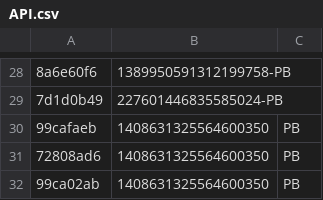
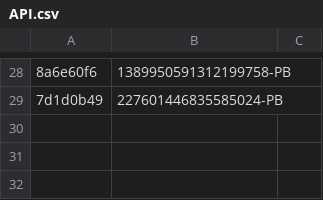
Before and after one commit to vertex-peak/API, a CSV file: API.csv, drawn as a sheet; only a part is shown, gaps mark what is left out; the diff names each change by its address in the sheet, - before the commit and + after, or states it on an @@ line.

Commit message:
Update Premium/Booster CSV

```diff
--- a/API.csv
+++ b/API.csv
-row 30: 99cafaeb | 1408631325564600350 | PB
-row 31: 72808ad6 | 1408631325564600350 | PB
-row 32: 99ca02ab | 1408631325564600350 | PB
```
